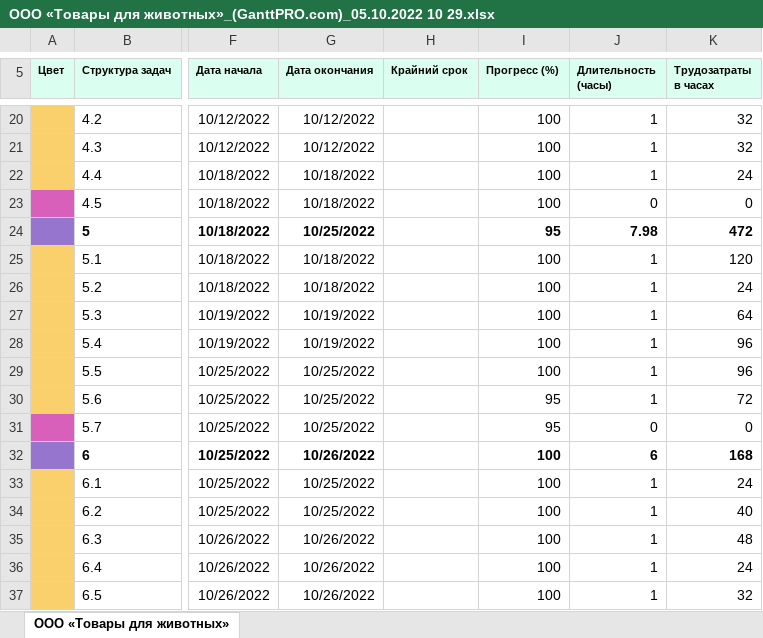
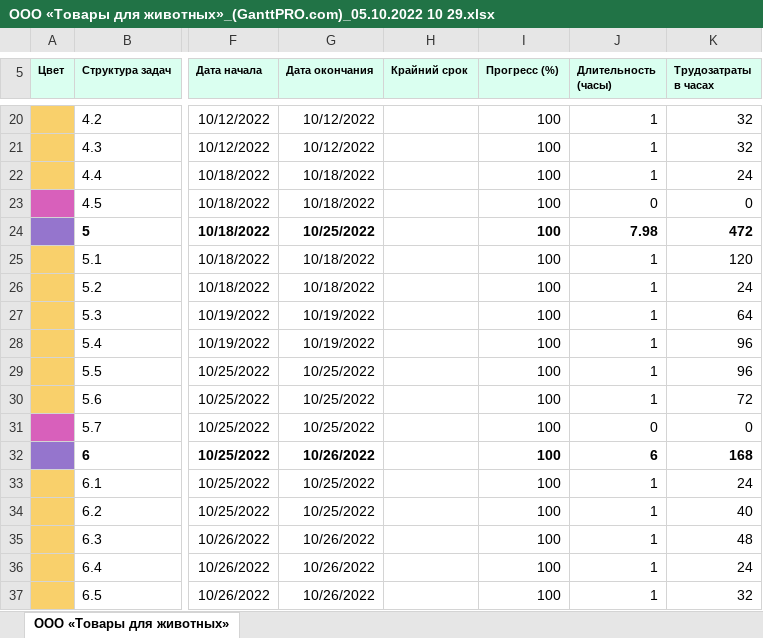
Before and after one commit to DennimiCode/GoodsForPets, an Excel workbook: doc/ООО «Товары для животных»_(GanttPRO.com)_05.10.2022 10 29.xlsx, sheet ООО «Товары для животных», drawn as a sheet; only a part is shown, gaps mark what is left out; values as stored, in another font and other column widths than the file's, no borders; charts and pictures not drawn; the diff names each change by its address in the sheet, - before the commit and + after, or states it on an @@ line.

Commit message:
Gantt diagram updated

```diff
--- a/doc/ООО «Товары для животных»_(GanttPRO.com)_05.10.2022 10 29.xlsx (sheet ООО «Товары для животных»)
+++ b/doc/ООО «Товары для животных»_(GanttPRO.com)_05.10.2022 10 29.xlsx (sheet ООО «Товары для животных»)
-I24 (Прогресс (%)): 95
+I24 (Прогресс (%)): 100
-I30:I31 (Прогресс (%)): 95
+I30:I31 (Прогресс (%)): 100
```
